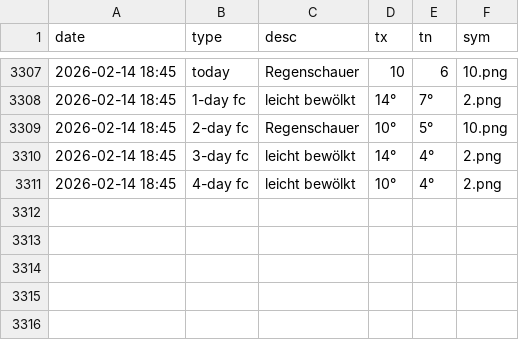
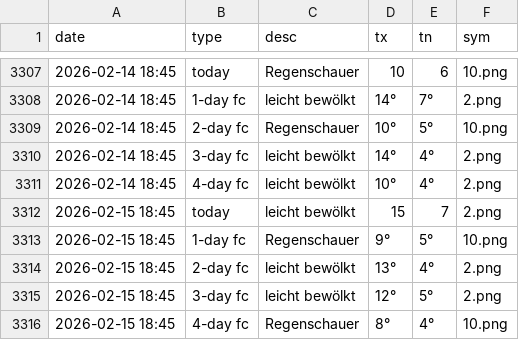
Before and after one commit to amannj/Scrapeo, a CSV file: data/Locarno.csv, drawn as a sheet; only a part is shown, gaps mark what is left out.

```diff
--- a/data/Locarno.csv
+++ b/data/Locarno.csv
@@ -3311 +3311,6 @@ date,type,desc,tx,tn,sym
 2026-02-14 18:45,4-day fc,leicht bewölkt,10°,4°,2.png
+2026-02-15 18:45,today,leicht bewölkt,15,7,2.png
+2026-02-15 18:45,1-day fc,Regenschauer,9°,5°,10.png
+2026-02-15 18:45,2-day fc,leicht bewölkt,13°,4°,2.png
+2026-02-15 18:45,3-day fc,leicht bewölkt,12°,5°,2.png
+2026-02-15 18:45,4-day fc,Regenschauer,8°,4°,10.png
```
Also changed, not shown: data/Brig.csv, data/Chur.csv, 6 other files.
